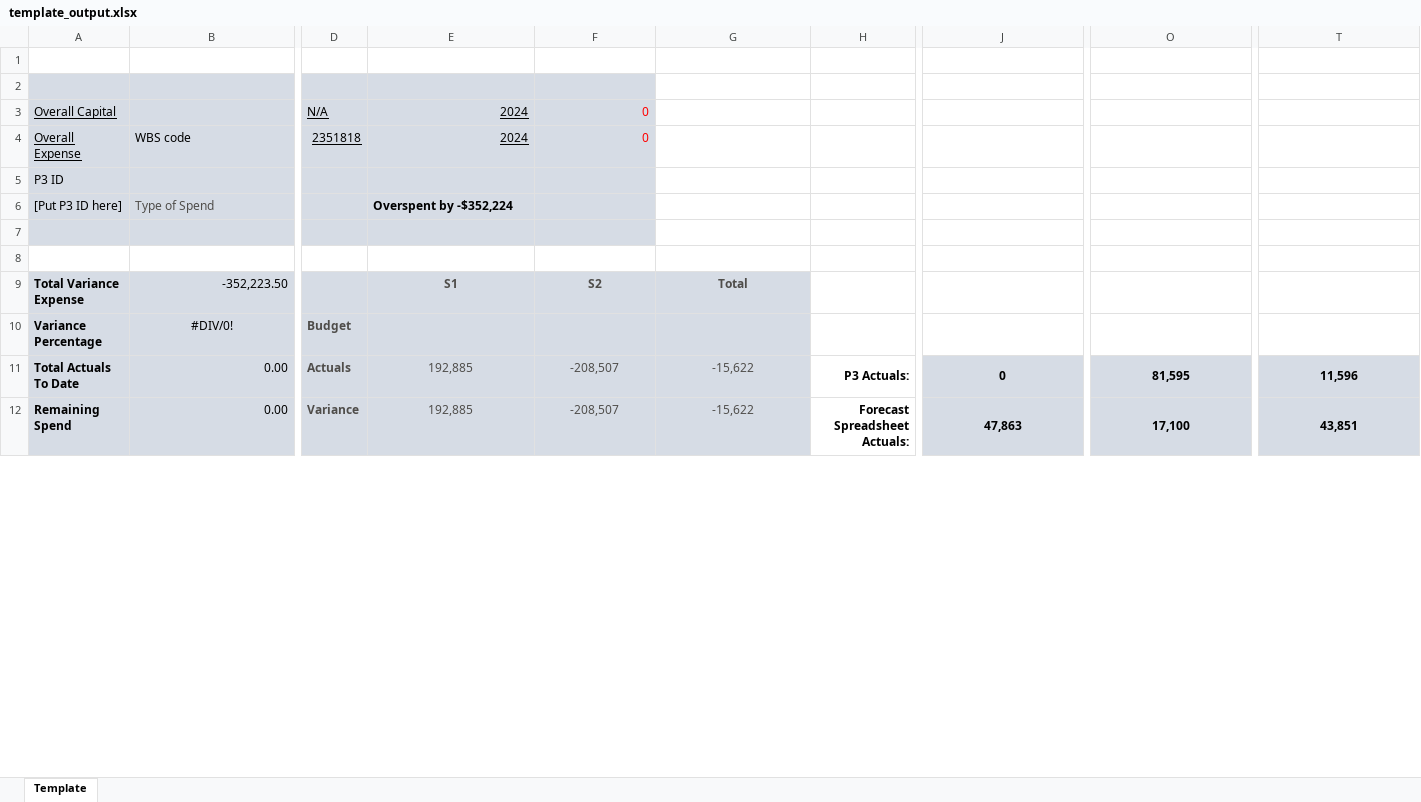
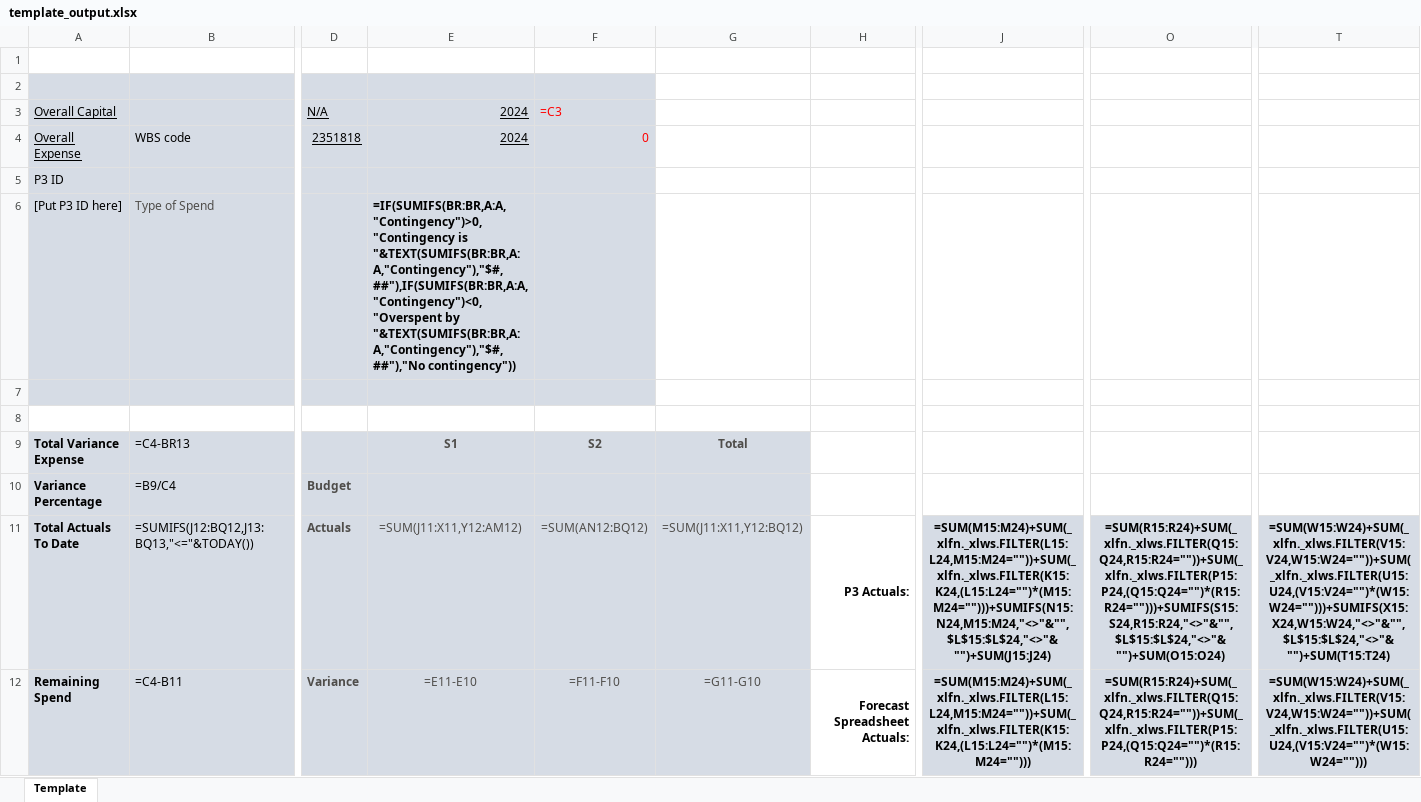
Before and after one commit to pfizer-maryoelkers/financial-automation-project, an Excel workbook: notebooks/template_output.xlsx, sheet Template, drawn as a sheet; only a part is shown, gaps mark what is left out; values as stored, in another font and other column widths than the file's, no borders; formulas without a stored value are shown as written; conditional formats not drawn; removed rows and columns are numbered as before the commit, all else as after; rows hold the shown columns only; the diff covers the shown part only; the diff names each change by its address in the sheet, - before the commit and + after, or states it on an @@ line.

Commit message:
Updated main.py
Updated main.py with updated combine_data helper function.

main.py now single entry point to run program. For now, file paths are hardcoded and need to me parameterized for power automate integration.

```diff
--- a/notebooks/template_output.xlsx (sheet Template)
+++ b/notebooks/template_output.xlsx (sheet Template)
-F3: 0
+F3: =C3
-E6: Overspent by -$352,224
+E6: =IF(SUMIFS(BR:BR,A:A,"Contingency")>0,"Contingency is "&TEXT(SUMIFS(BR:BR,A:A,"Contingency"),"$#,##"),IF(SUMIFS(BR:BR,A:A,"Contingency")<0,"Overspent by "&TEXT(SUMIFS(BR:BR,A:A,"Contingency"),"$#,##"),"No contingency"))
-B9: -352,223.50
+B9: =C4-BR13
-B10: #DIV/0!
+B10: =B9/C4
-B10 alignment: center
+B10 alignment: left
-row 11: Total Actuals To Date | 0.00 | Actuals | 192,885 | -208,507 | -15,622 | P3 Actuals: | 0 | 81,595 | 11,596
-row 12: Remaining Spend | 0.00 | Variance | 192,885 | -208,507 | -15,622 | Forecast Spreadsheet Actuals: | 47,863 | 17,100 | 43,851
+row 11: Total Actuals To Date | =SUMIFS(J12:BQ12,J13:BQ13,"<="&TODAY()) | Actuals | =SUM(J11:X11,Y12:AM12) | =SUM(AN12:BQ12) | =SUM(J11:X11,Y12:BQ12) | P3 Actuals: | =SUM(M15:M24)+SUM(_xlfn._xlws.FILTER(L15:L24,M15:M24=""))+SUM(_xlfn._xlws.FILTER(K15:K24,(L15:L24="")*(M15:M24="")))+SUMIFS(N15:N24,M15:M24,"<>"&"",$L$15:$L$24,"<>"&"")+SUM(J15:J24) | =SUM(R15:R24)+SUM(_xlfn._xlws.FILTER(Q15:Q24,R15:R24=""))+SUM(_xlfn._xlws.FILTER(P15:P24,(Q15:Q24="")*(R15:R24="")))+SUMIFS(S15:S24,R15:R24,"<>"&"",$L$15:$L$24,"<>"&"")+SUM(O15:O24) | =SUM(W15:W24)+SUM(_xlfn._xlws.FILTER(V15:V24,W15:W24=""))+SUM(_xlfn._xlws.FILTER(U15:U24,(V15:V24="")*(W15:W24="")))+SUMIFS(X15:X24,W15:W24,"<>"&"",$L$15:$L$24,"<>"&"")+SUM(T15:T24)
+row 12: Remaining Spend | =C4-B11 | Variance | =E11-E10 | =F11-F10 | =G11-G10 | Forecast Spreadsheet Actuals: | =SUM(M15:M24)+SUM(_xlfn._xlws.FILTER(L15:L24,M15:M24=""))+SUM(_xlfn._xlws.FILTER(K15:K24,(L15:L24="")*(M15:M24=""))) | =SUM(R15:R24)+SUM(_xlfn._xlws.FILTER(Q15:Q24,R15:R24=""))+SUM(_xlfn._xlws.FILTER(P15:P24,(Q15:Q24="")*(R15:R24=""))) | =SUM(W15:W24)+SUM(_xlfn._xlws.FILTER(V15:V24,W15:W24=""))+SUM(_xlfn._xlws.FILTER(U15:U24,(V15:V24="")*(W15:W24="")))
```
Also changed, not shown: 9 added rows, 9 removed rows, 14 edited cells and cell formats elsewhere in this sheet, data/Financial Spreadsheet Template v2.xlsx, 3 other files.
